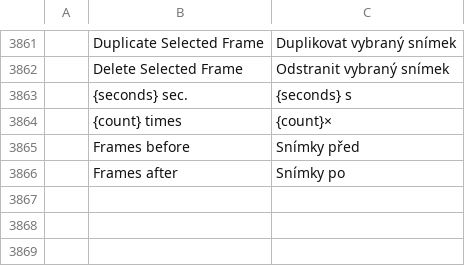
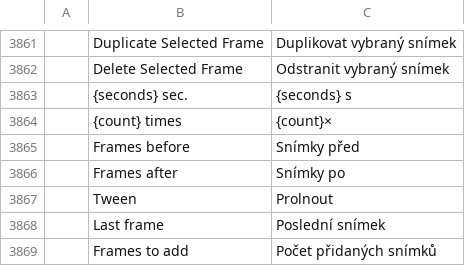
Before and after one commit to readtedium/photocraft, a TSV file: crates/ui-egui/src/i18n/cs.tsv, drawn as a sheet; only a part is shown, gaps mark what is left out; the diff names each change by its address in the sheet, - before the commit and + after, or states it on an @@ line.

```diff
--- a/crates/ui-egui/src/i18n/cs.tsv
+++ b/crates/ui-egui/src/i18n/cs.tsv
+row 3867:  | Tween | Prolnout
+row 3868:  | Last frame | Poslední snímek
+row 3869:  | Frames to add | Počet přidaných snímků
```
Also changed, not shown: crates/ui-egui/src/i18n/el.tsv, crates/ui-egui/src/i18n/ja.tsv, 27 other files.
